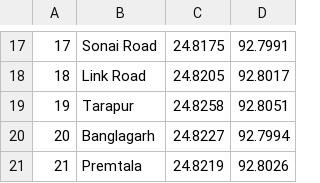
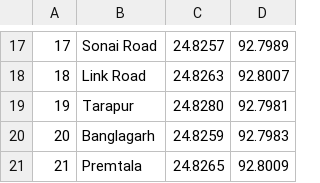
Before and after one commit to SekaiKerai/Oops-Project, a CSV file: Locations.csv, drawn as a sheet; only a part is shown, gaps mark what is left out; the diff covers the shown part only.

```diff
--- a/Locations.csv
+++ b/Locations.csv
@@ -17,5 +17,5 @@
-17,Sonai Road,24.8175,92.7991
-18,Link Road,24.8205,92.8017
-19,Tarapur,24.8258,92.8051
-20,Banglagarh,24.8227,92.7994
-21,Premtala,24.8219,92.8026
+17,Sonai Road,24.8257,92.7989
+18,Link Road,24.8263,92.8007
+19,Tarapur,24.8280,92.7981
+20,Banglagarh,24.8259,92.7983
+21,Premtala,24.8265,92.8009
```
Also changed, not shown: 32 edited cells elsewhere in this file, BookingHistory.csv, Drivers.csv, 8 other files.
